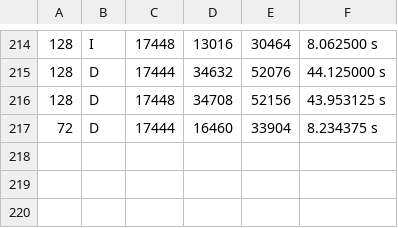
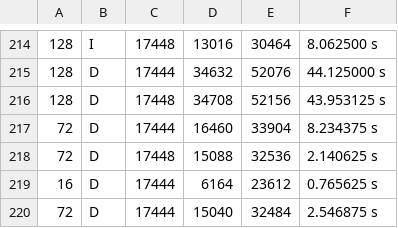
Before and after one commit to Discrete-System-Greens-Function/DSGF_c, a CSV file: matlab_scripts/memory/memory_analysis.csv, drawn as a sheet; only a part is shown, gaps mark what is left out; the diff names each change by its address in the sheet, - before the commit and + after, or states it on an @@ line.

```diff
--- a/matlab_scripts/memory/memory_analysis.csv
+++ b/matlab_scripts/memory/memory_analysis.csv
+row 218: 72 | D | 17448 | 15088 | 32536 | 2.140625 s
+row 219: 16 | D | 17444 | 6164 | 23612 | 0.765625 s
+row 220: 72 | D | 17444 | 15040 | 32484 | 2.546875 s
```
Also changed, not shown: 5 other files.
